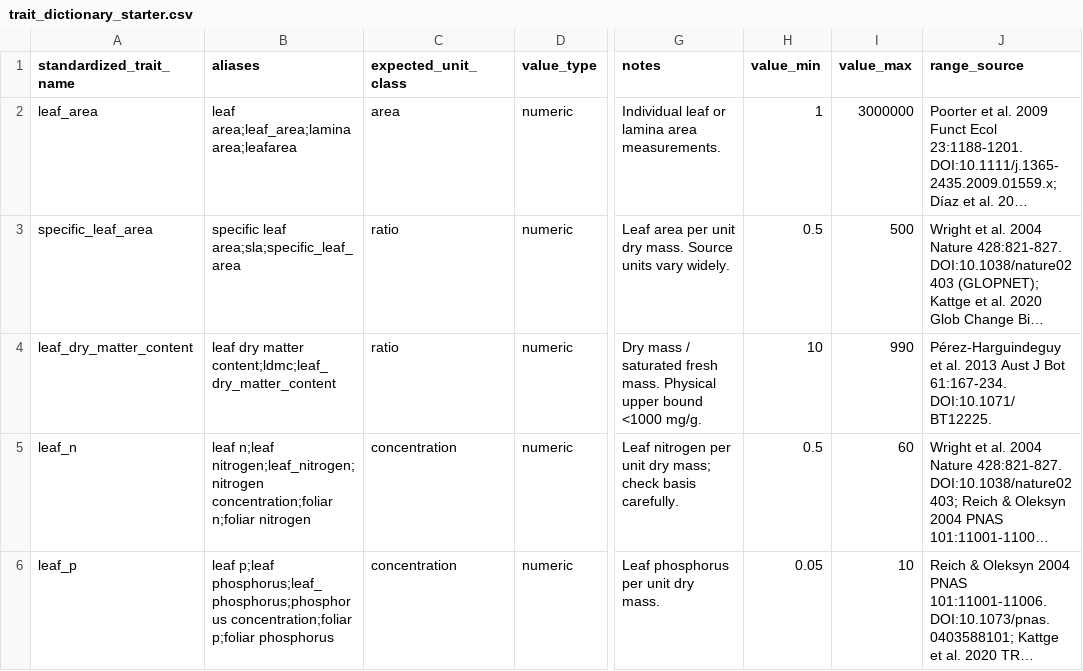
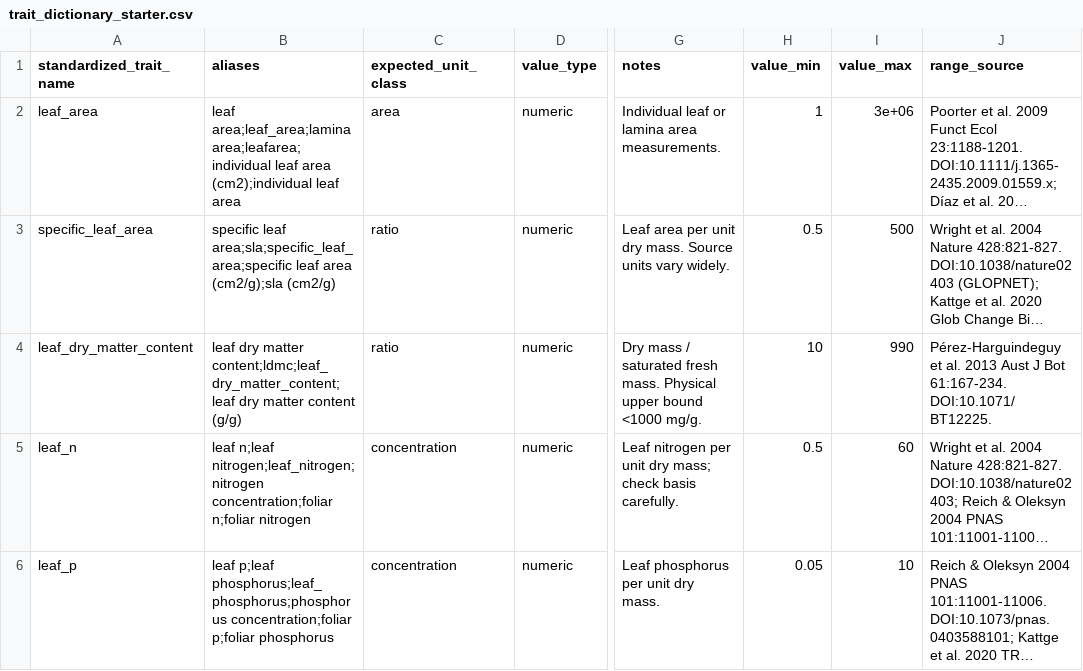
Before and after one commit to benquist/GlobalBodySize, a CSV file: DryadPlantTraits/data/trait_dictionary_starter.csv, drawn as a sheet; only a part is shown, gaps mark what is left out; long unchanged cells end in …; the diff covers the shown part only; the diff names each change by its address in the sheet, - before the commit and + after, or states it on an @@ line.

Commit message:
QA + dictionary: normalize 12 unmatched trait labels, unit conversion for P2 range checks, numeric growth_form codes, 12 new search terms
- trait_dictionary_starter.csv: add verbatim unit-label aliases for leaf_area, specific_leaf_area, leaf_dry_matter_content, stem_specific_density, plant_height, leaf_thickness; add 6 new trait rows (leaf_cellulose, leaf_lignin, leaf_osmotic_potential, leaf_pubescence, leaf_toughness, senescence_date) with value_min/max/range_source
- qa_checks.R: add dryad_scale_for_range_check() for unit-aware P2 range checking (mm->m for plant_height, cm2->mm2 for leaf_area, cm2/g->mm2/mg for SLA, g/g->mg/g for LDMC); extend growth_form categorical vocab with numeric codes 1-8 and forb/sedge/geophyte etc.
- search_terms.R: add 12 new Dryad search terms (SLA, LMA, LDMC, Amax, Ks abbreviations; functional diversity/community weighted mean/trait-based community framing; taxon-scoped grass/tree/shrub/tropical forest traits)

```diff
--- a/DryadPlantTraits/data/trait_dictionary_starter.csv
+++ b/DryadPlantTraits/data/trait_dictionary_starter.csv
-B2 (aliases): leaf area;leaf_area;lamina area;leafarea
+B2 (aliases): leaf area;leaf_area;lamina area;leafarea;individual leaf area (cm2);individual leaf area
-I2 (value_max): 3000000
+I2 (value_max): 3e+06
-B3 (aliases): specific leaf area;sla;specific_leaf_area
+B3 (aliases): specific leaf area;sla;specific_leaf_area;specific leaf area (cm2/g);sla (cm2/g)
-B4 (aliases): …dry matter content;ldmc;leaf_dry_matter_content
+B4 (aliases): …dry matter content;ldmc;leaf_dry_matter_content;leaf dry matter content (g/g)
```
Also changed, not shown: 6 added rows and 9 edited cells elsewhere in this file, 2 other files.
